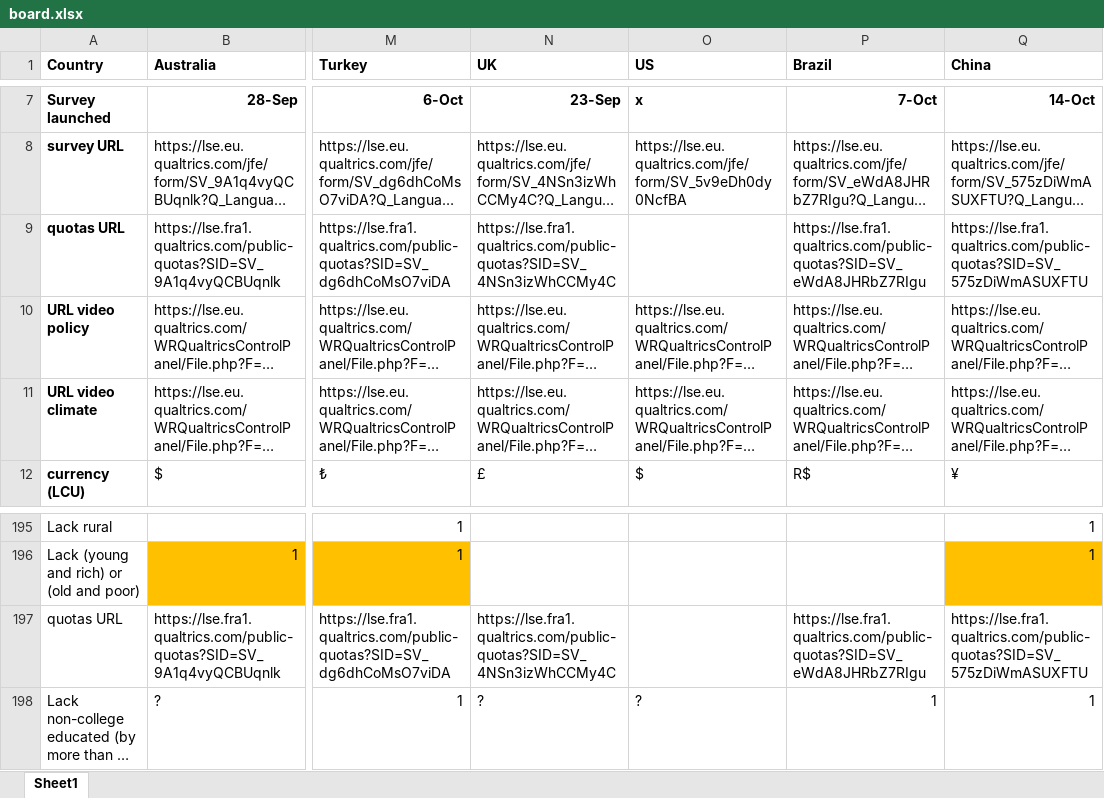
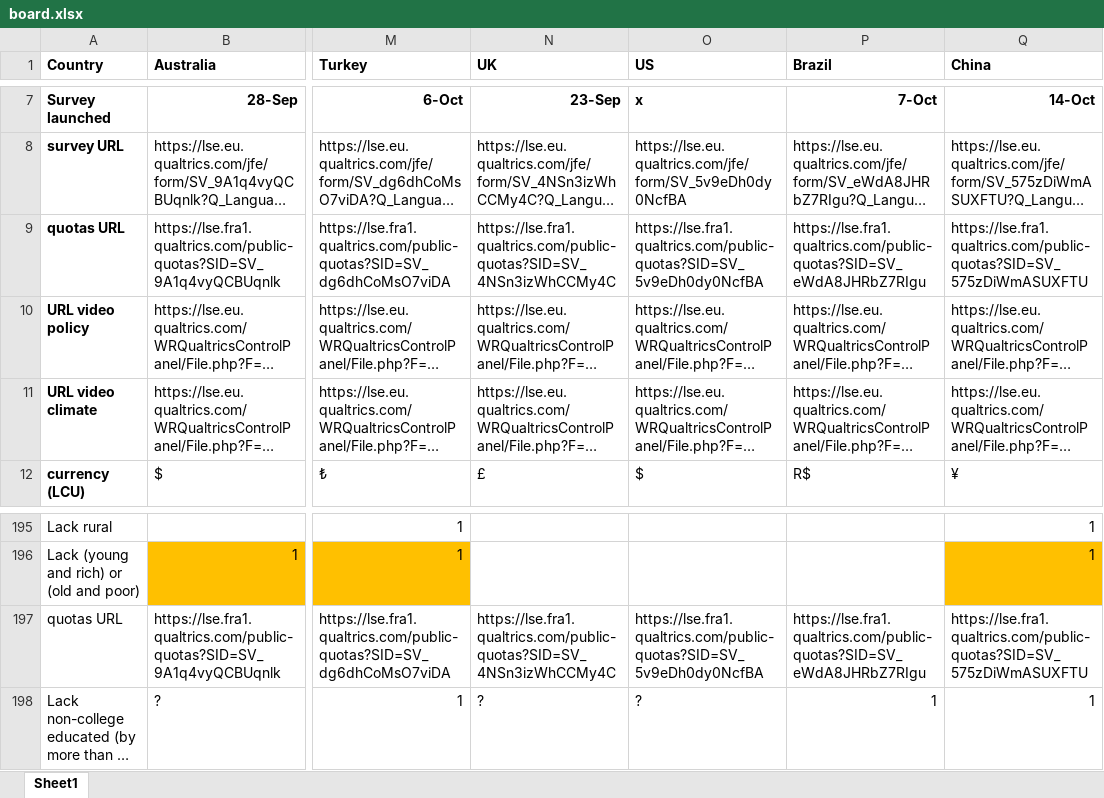
Before and after one commit to mariuslehenaff/oecd_climate, an Excel workbook: questionnaires/board.xlsx, sheet Sheet1, drawn as a sheet; only a part is shown, gaps mark what is left out; long unchanged cells end in …; values as stored, in another font and other column widths than the file's, no borders; conditional formats not drawn; the diff names each change by its address in the sheet, - before the commit and + after, or states it on an @@ line.

Commit message:
xls

```diff
--- a/questionnaires/board.xlsx (sheet Sheet1)
+++ b/questionnaires/board.xlsx (sheet Sheet1)
-O9 (US): (empty)
+O9 (US): https://lse.fra1.qualtrics.com/public-quotas?SID=SV_5v9eDh0dy0NcfBA
-O197 (US): (empty)
+O197 (US): https://lse.fra1.qualtrics.com/public-quotas?SID=SV_5v9eDh0dy0NcfBA
```
